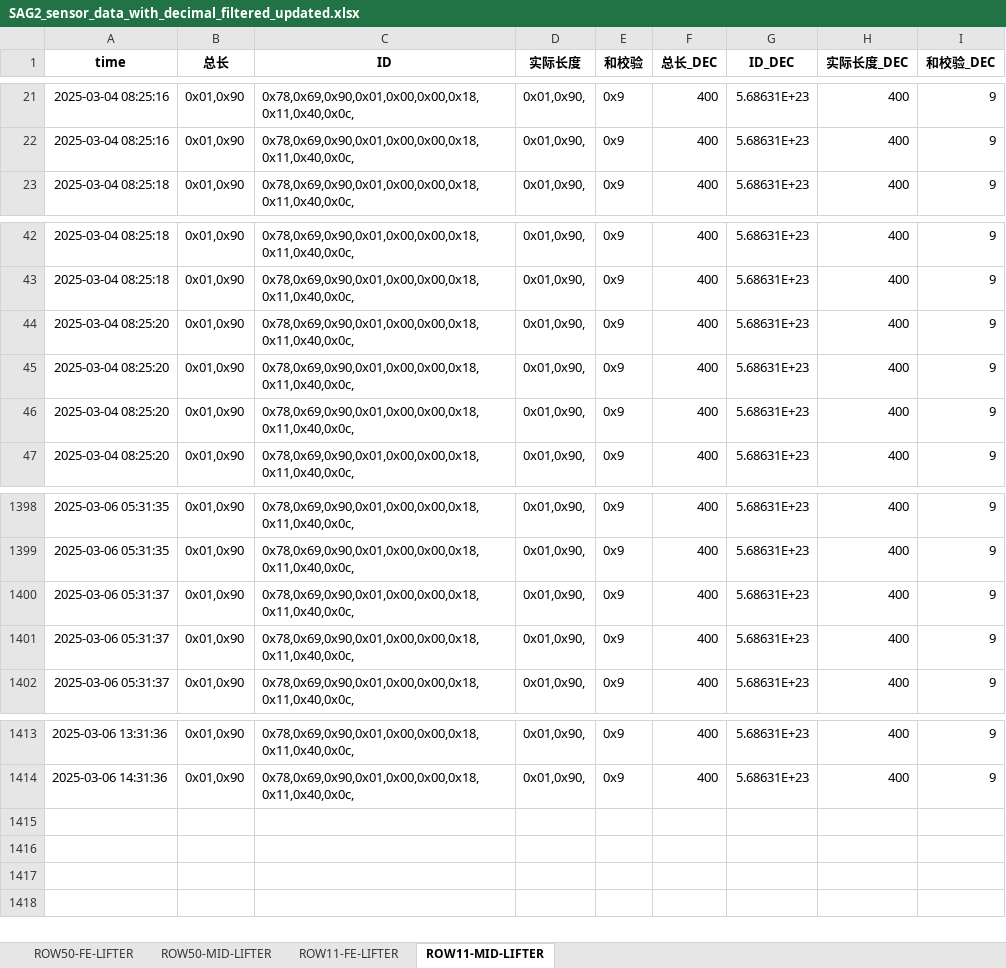
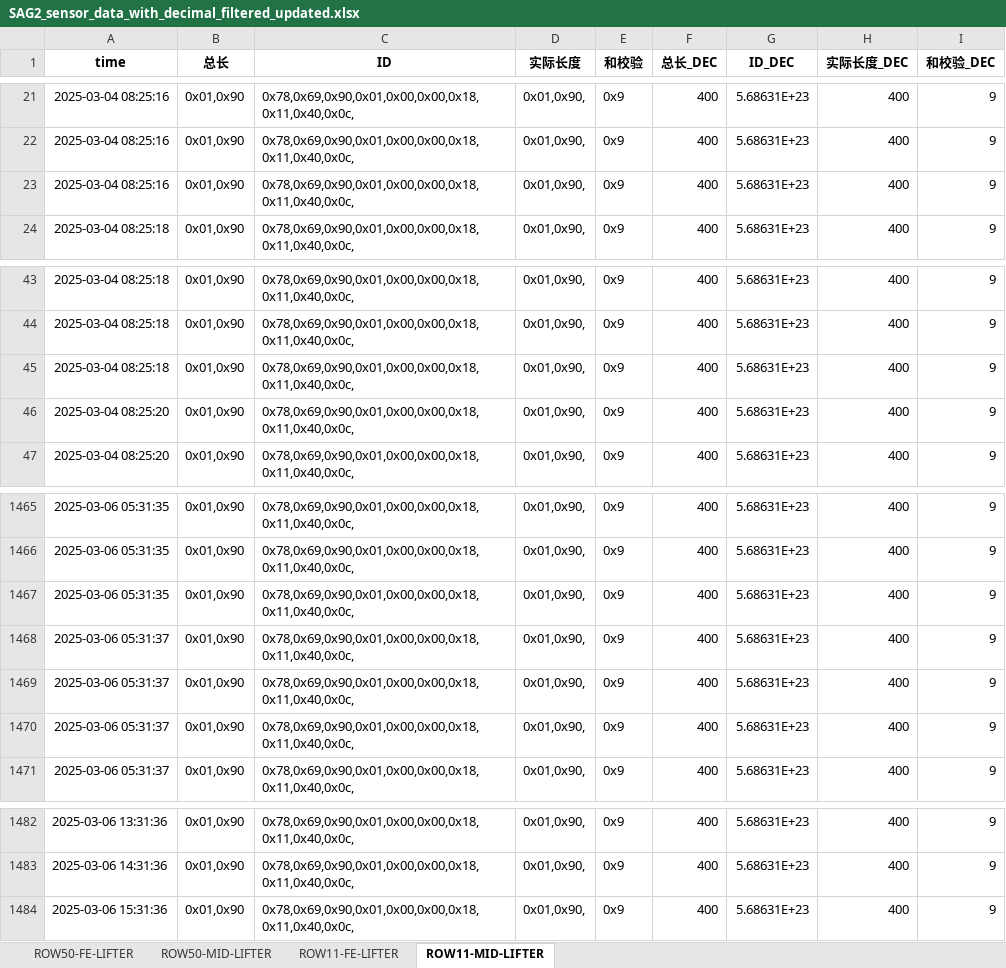
Before and after one commit to weichencsu/ammanexperiment, an Excel workbook: sensorCSV/SAG2_sensor_data_with_decimal_filtered_updated.xlsx, sheet ROW11-MID-LIFTER, drawn as a sheet; only a part is shown, gaps mark what is left out; values as stored, in another font and other column widths than the file's, no borders; the diff covers the shown part only; the diff names each change by its address in the sheet, - before the commit and + after, or states it on an @@ line.

```diff
--- a/sensorCSV/SAG2_sensor_data_with_decimal_filtered_updated.xlsx (sheet ROW11-MID-LIFTER)
+++ b/sensorCSV/SAG2_sensor_data_with_decimal_filtered_updated.xlsx (sheet ROW11-MID-LIFTER)
+row 23: 2025-03-04 08:25:16 | 0x01,0x90 | 0x78,0x69,0x90,0x01,0x00,0x00,0x18,0x11,0x40,0x0c, | 0x01,0x90, | 0x9 | 400 | 5.68631E+23 | 400 | 9
@@ row 44 moved to row 53: 2025-03-04 08:25:20 @@
@@ row 45 moved to row 54: 2025-03-04 08:25:20 @@
+row 45: 2025-03-04 08:25:18 | 0x01,0x90 | 0x78,0x69,0x90,0x01,0x00,0x00,0x18,0x11,0x40,0x0c, | 0x01,0x90, | 0x9 | 400 | 5.68631E+23 | 400 | 9
+row 1467: 2025-03-06 05:31:35 | 0x01,0x90 | 0x78,0x69,0x90,0x01,0x00,0x00,0x18,0x11,0x40,0x0c, | 0x01,0x90, | 0x9 | 400 | 5.68631E+23 | 400 | 9
+row 1468: 2025-03-06 05:31:37 | 0x01,0x90 | 0x78,0x69,0x90,0x01,0x00,0x00,0x18,0x11,0x40,0x0c, | 0x01,0x90, | 0x9 | 400 | 5.68631E+23 | 400 | 9
+row 1484: 2025-03-06 15:31:36 | 0x01,0x90 | 0x78,0x69,0x90,0x01,0x00,0x00,0x18,0x11,0x40,0x0c, | 0x01,0x90, | 0x9 | 400 | 5.68631E+23 | 400 | 9
```
Also changed, not shown: other rows of this sheet, sheet ROW11-FE-LIFTER, sheet ROW50-FE-LIFTER, sheet ROW50-MID-LIFTER.
